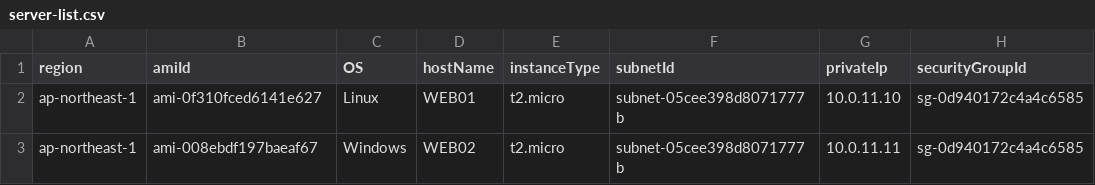
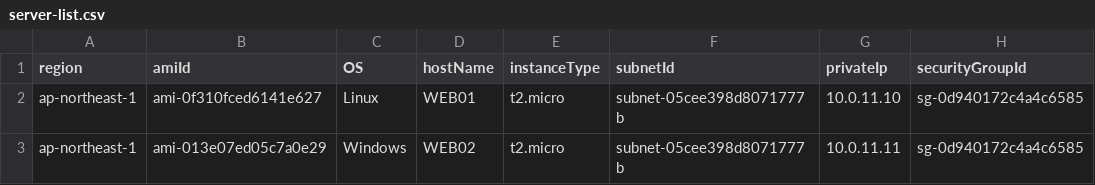
Before and after one commit to m-oka-system/aws-cli, a CSV file: ec2/server-list.csv, drawn as a sheet; only a part is shown; the diff names each change by its address in the sheet, - before the commit and + after, or states it on an @@ line.

```diff
--- a/ec2/server-list.csv
+++ b/ec2/server-list.csv
-B3 (amiId): ami-008ebdf197baeaf67
+B3 (amiId): ami-013e07ed05c7a0e29
```
Also changed, not shown: 3 other files.
